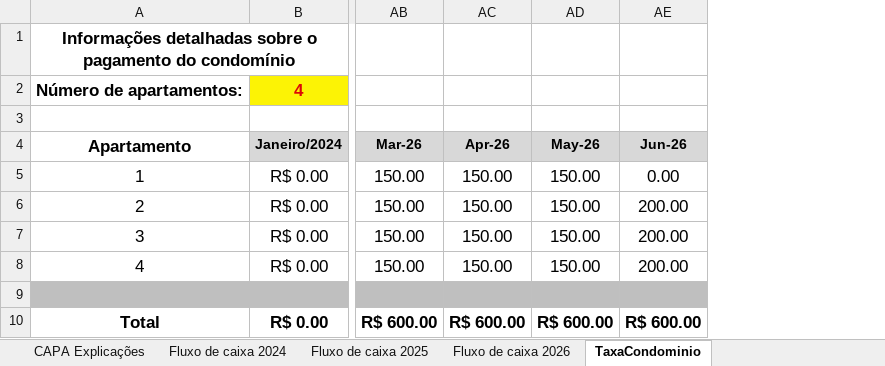
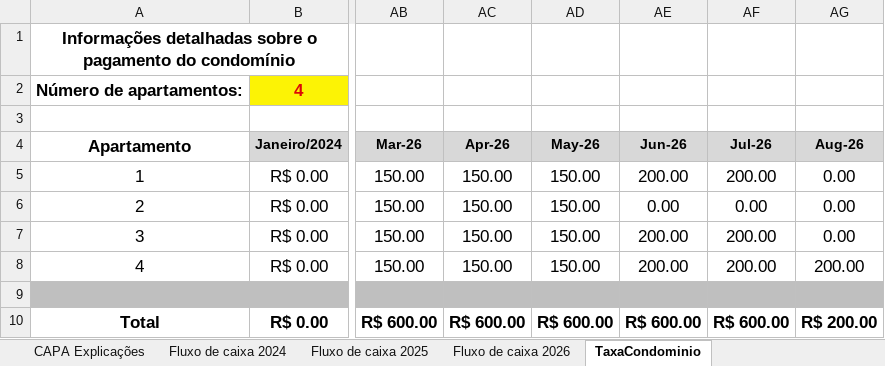
Before and after one commit to dvdspo01/dashboard-condominio-flona117, an Excel workbook: planilhas/Contabilidade Condominio.xlsx, sheet TaxaCondominio, drawn as a sheet; only a part is shown, gaps mark what is left out; values as stored, in another font and other column widths than the file's, no borders; the diff names each change by its address in the sheet, - before the commit and + after, or states it on an @@ line.

```diff
--- a/planilhas/Contabilidade Condominio.xlsx (sheet TaxaCondominio)
+++ b/planilhas/Contabilidade Condominio.xlsx (sheet TaxaCondominio)
+column AF (Jul-26), rows 5-10: 200.00 | 0.00 | 200.00 | 200.00 |  | R$ 600.00
+column AG (Aug-26), rows 5-10: 0.00 | 0.00 | 0.00 | 200.00 |  | R$ 200.00
-AE5 (Jun-26): 0.00
+AE5 (Jun-26): 200.00
-AE6 (Jun-26): 200.00
+AE6 (Jun-26): 0.00
```
Also changed, not shown: sheet Fluxo de caixa 2026.
